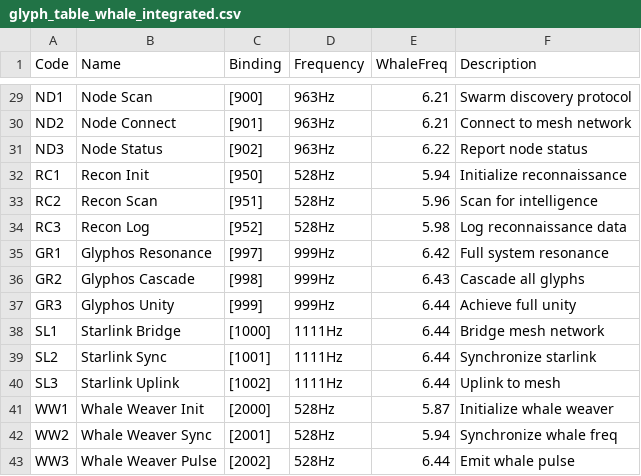
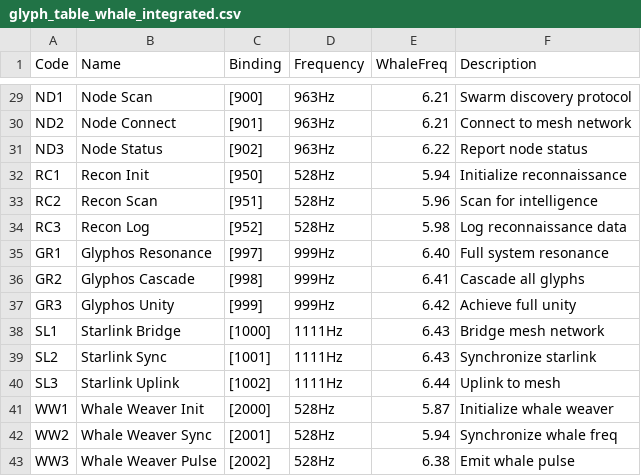
Before and after one commit to Me10101-01/Node137_Uplink_Receipt, a CSV file: flamelang/glyph_table_whale_integrated.csv, drawn as a sheet; only a part is shown, gaps mark what is left out.

```diff
--- a/flamelang/glyph_table_whale_integrated.csv
+++ b/flamelang/glyph_table_whale_integrated.csv
@@ -34,7 +34,7 @@ RC2,Recon Scan,[951],528Hz,5.96,Scan for intelligence
 RC3,Recon Log,[952],528Hz,5.98,Log reconnaissance data
-GR1,Glyphos Resonance,[997],999Hz,6.42,Full system resonance
-GR2,Glyphos Cascade,[998],999Hz,6.43,Cascade all glyphs
-GR3,Glyphos Unity,[999],999Hz,6.44,Achieve full unity
-SL1,Starlink Bridge,[1000],1111Hz,6.44,Bridge mesh network
-SL2,Starlink Sync,[1001],1111Hz,6.44,Synchronize starlink
+GR1,Glyphos Resonance,[997],999Hz,6.40,Full system resonance
+GR2,Glyphos Cascade,[998],999Hz,6.41,Cascade all glyphs
+GR3,Glyphos Unity,[999],999Hz,6.42,Achieve full unity
+SL1,Starlink Bridge,[1000],1111Hz,6.43,Bridge mesh network
+SL2,Starlink Sync,[1001],1111Hz,6.43,Synchronize starlink
 SL3,Starlink Uplink,[1002],1111Hz,6.44,Uplink to mesh
@@ -42,2 +42,2 @@ WW1,Whale Weaver Init,[2000],528Hz,5.87,Initialize whale weaver
 WW2,Whale Weaver Sync,[2001],528Hz,5.94,Synchronize whale freq
-WW3,Whale Weaver Pulse,[2002],528Hz,6.44,Emit whale pulse
+WW3,Whale Weaver Pulse,[2002],528Hz,6.38,Emit whale pulse
```
Also changed, not shown: 5 other files.
